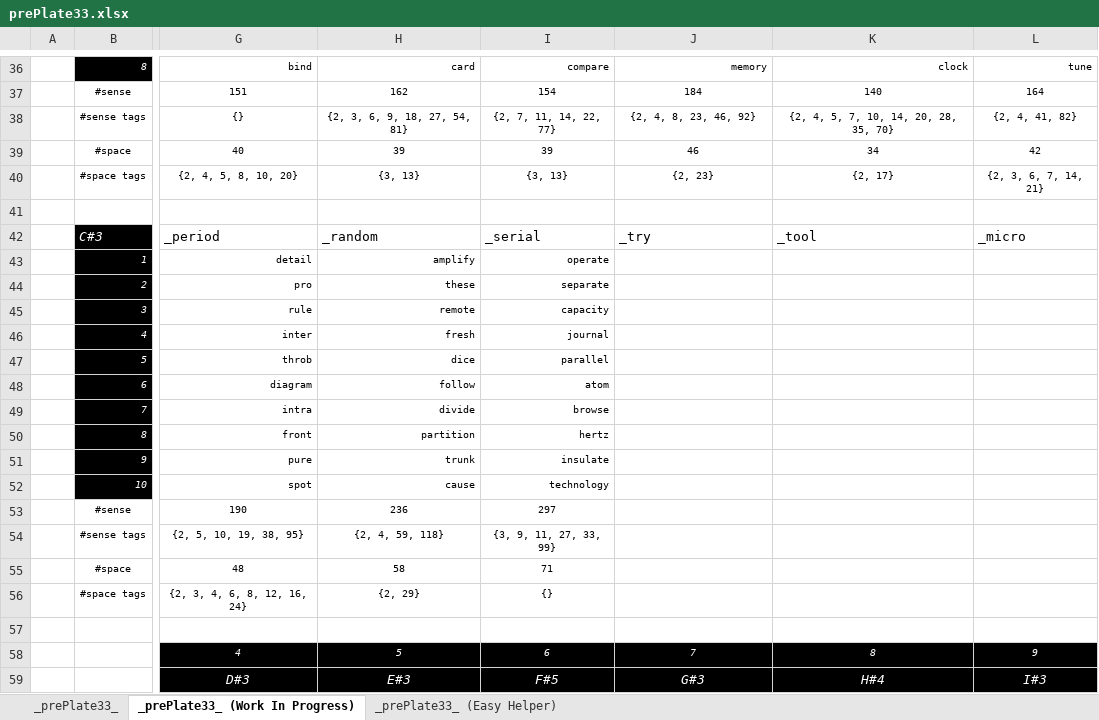
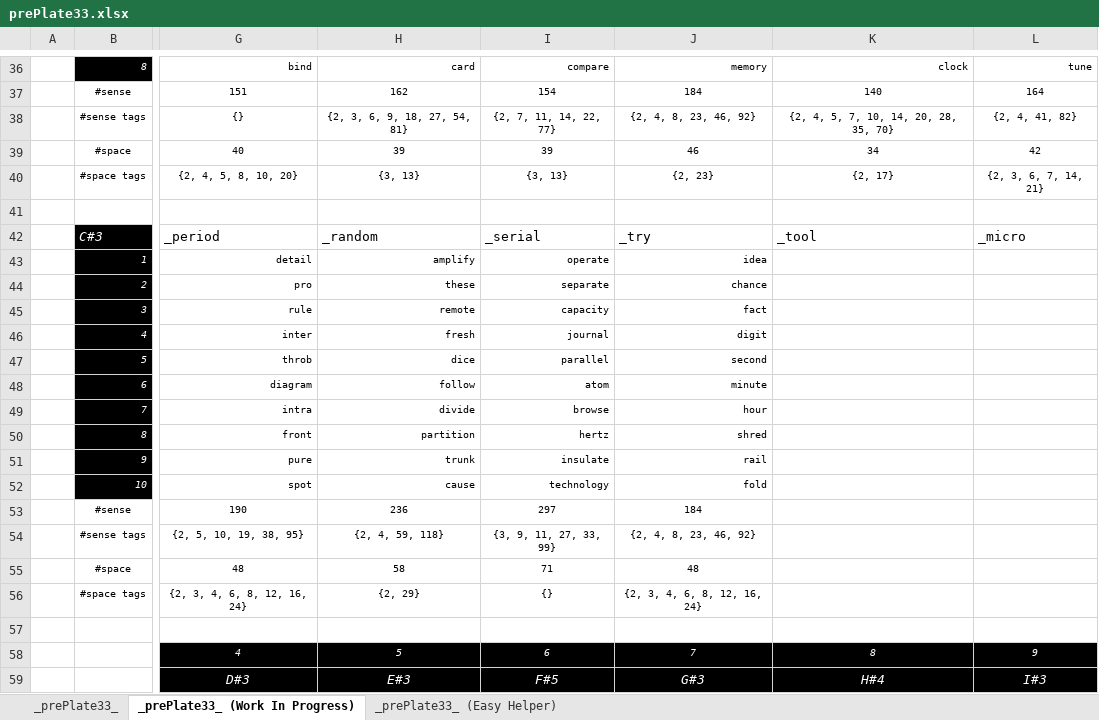
Before and after one commit to openroot/prePlate33, an Excel workbook: _prePlate33_/Offline Documents (Periodic)/prePlate33.xlsx, sheet _prePlate33_ (Work In Progress), drawn as a sheet; only a part is shown, gaps mark what is left out; values as stored, in another font and other column widths than the file's, no borders; charts and pictures not drawn; the diff names each change by its address in the sheet, - before the commit and + after, or states it on an @@ line.

```diff
--- a/_prePlate33_/Offline Documents (Periodic)/prePlate33.xlsx (sheet _prePlate33_ (Work In Progress))
+++ b/_prePlate33_/Offline Documents (Periodic)/prePlate33.xlsx (sheet _prePlate33_ (Work In Progress))
-J43: (empty)
+J43: idea
-J44: (empty)
+J44: chance
-J45: (empty)
+J45: fact
-J46: (empty)
+J46: digit
-J47: (empty)
+J47: second
-J48: (empty)
+J48: minute
-J49: (empty)
+J49: hour
-J50: (empty)
+J50: shred
-J51: (empty)
+J51: rail
-J52: (empty)
+J52: fold
-J53: (empty)
+J53: 184
-J54: (empty)
+J54: {2, 4, 8, 23, 46, 92}
-J55: (empty)
+J55: 48
-J56: (empty)
+J56: {2, 3, 4, 6, 8, 12, 16, 24}
```
Also changed, not shown: sheet _prePlate33_, 4 other files.
